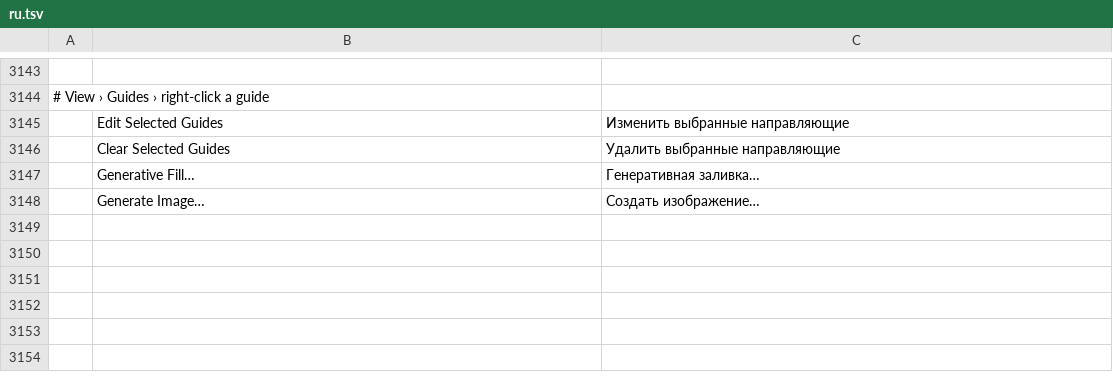
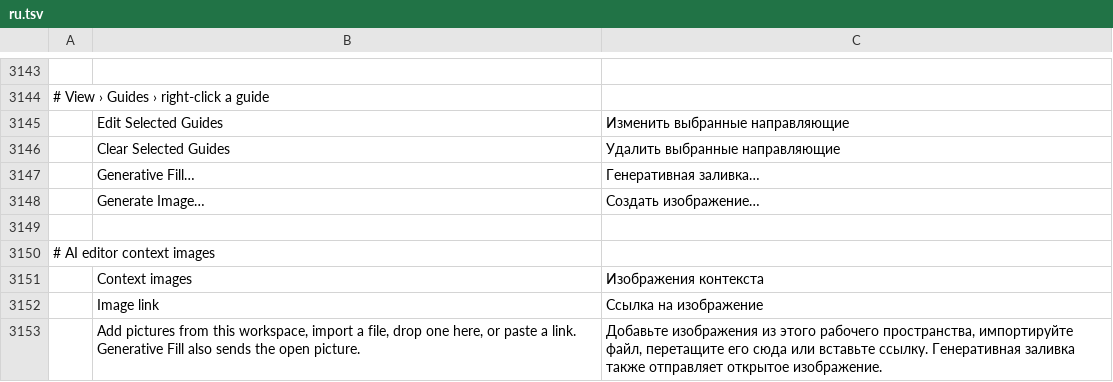
Before and after one commit to Jakson-Almeida/PhotoCraftAI, a TSV file: crates/ui-egui/src/i18n/ru.tsv, drawn as a sheet; only a part is shown, gaps mark what is left out; the diff names each change by its address in the sheet, - before the commit and + after, or states it on an @@ line.

```diff
--- a/crates/ui-egui/src/i18n/ru.tsv
+++ b/crates/ui-egui/src/i18n/ru.tsv
+row 3149: (empty)
+row 3150: # AI editor context images
+row 3151:  | Context images | Изображения контекста
+row 3152:  | Image link | Ссылка на изображение
+row 3153:  | Add pictures from this workspace, import a file, drop one here, or paste a link. Generative Fill also sends the open picture. | Добавьте изображения из этого рабочего пространства, импортируйте файл, перетащите его сюда или вставьте ссылку. Генеративная заливка также отправляет открытое изображение.
```
Also changed, not shown: crates/ui-egui/src/i18n/cs.tsv, crates/ui-egui/src/i18n/el.tsv, 28 other files.
